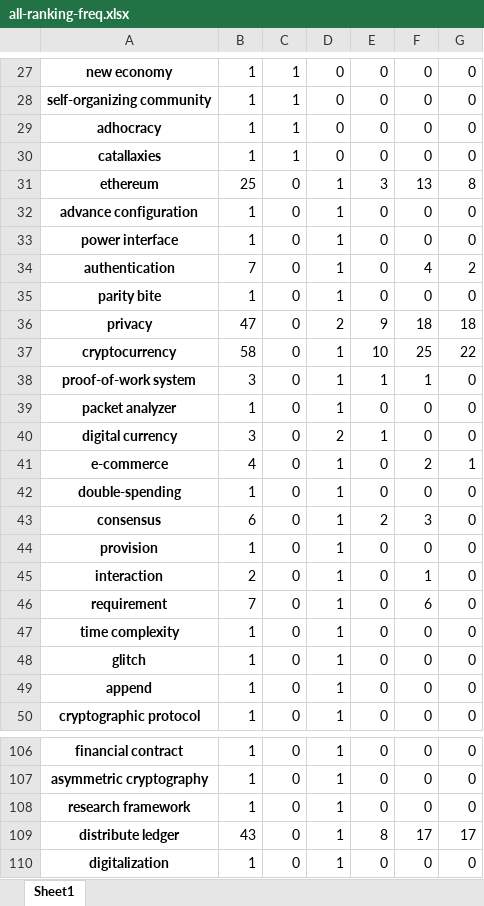
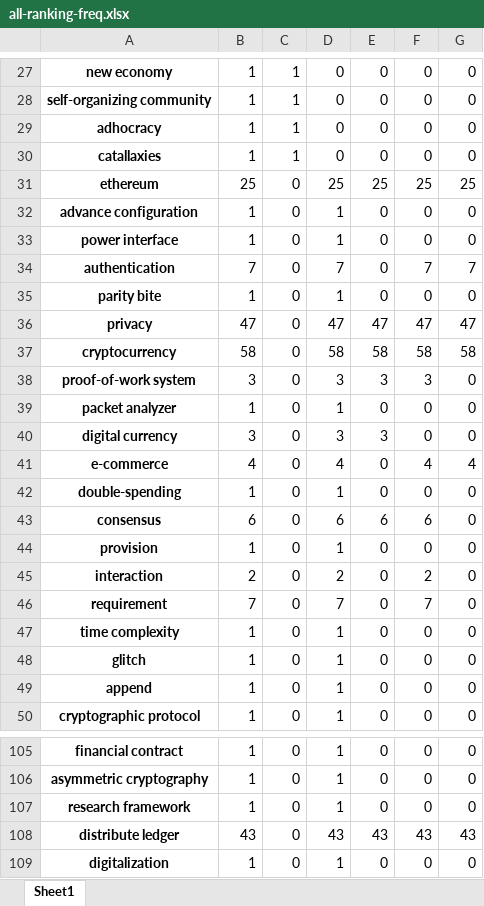
Before and after one commit to freekatz/blockchain-survey, an Excel workbook: src/out/rank/all-ranking-freq.xlsx, sheet Sheet1, drawn as a sheet; only a part is shown, gaps mark what is left out; values as stored, in another font and other column widths than the file's, no borders; addresses are those after the commit; the diff covers the shown part only; the diff names each change by its address in the sheet, - before the commit and + after, or states it on an @@ line.

```diff
--- a/src/out/rank/all-ranking-freq.xlsx (sheet Sheet1)
+++ b/src/out/rank/all-ranking-freq.xlsx (sheet Sheet1)
-D31: 1
+D31: 25
-E31: 3
+E31: 25
-F31: 13
+F31: 25
-G31: 8
+G31: 25
-D34: 1
+D34: 7
-F34: 4
+F34: 7
-G34: 2
+G34: 7
-D36: 2
+D36: 47
-E36: 9
+E36: 47
-F36: 18
+F36: 47
-G36: 18
+G36: 47
-D37: 1
+D37: 58
-E37: 10
+E37: 58
-F37: 25
+F37: 58
-G37: 22
+G37: 58
-D38: 1
+D38: 3
-E38: 1
+E38: 3
-F38: 1
+F38: 3
-D40: 2
+D40: 3
-E40: 1
+E40: 3
-D41: 1
+D41: 4
-F41: 2
+F41: 4
-G41: 1
+G41: 4
-D43: 1
+D43: 6
-E43: 2
+E43: 6
-F43: 3
+F43: 6
-D45: 1
+D45: 2
-F45: 1
+F45: 2
-D46: 1
+D46: 7
-F46: 6
+F46: 7
-D108: 1
+D108: 43
-E108: 8
+E108: 43
-F108: 17
+F108: 43
-G108: 17
+G108: 43
```
Also changed, not shown: 1 removed row and 549 edited cells elsewhere in this sheet, src/out/all-preprocessed.xlsx, src/out/rank/all-ranking-cite.xlsx, 9 other files.
